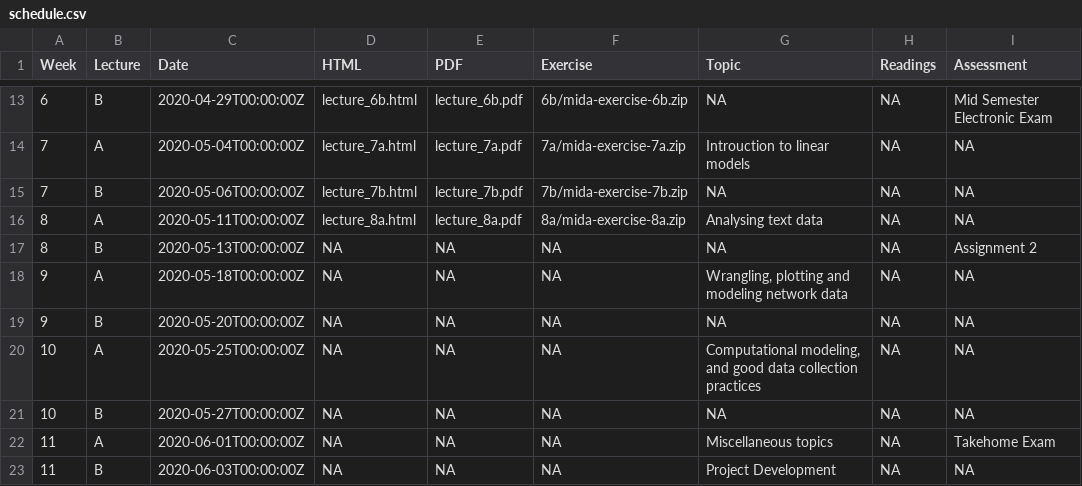
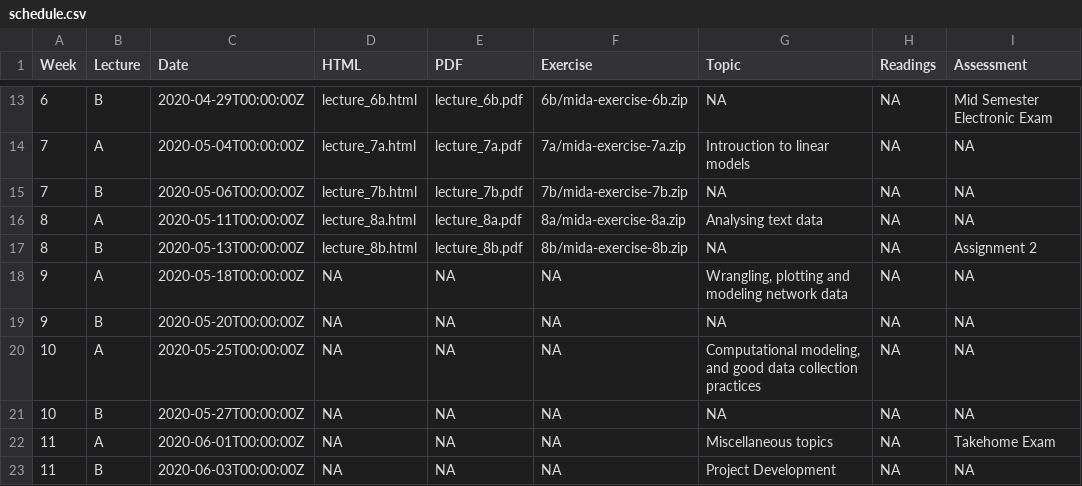
Before and after one commit to srkobakian/mida, a CSV file: docs/materials/schedule.csv, drawn as a sheet; only a part is shown, gaps mark what is left out.

Commit message:
add lecture 8b

```diff
--- a/docs/materials/schedule.csv
+++ b/docs/materials/schedule.csv
@@ -16,3 +16,3 @@ Week,Lecture,Date,HTML,PDF,Exercise,Topic,Readings,Assessment
 8,A,2020-05-11T00:00:00Z,lecture_8a.html,lecture_8a.pdf,8a/mida-exercise-8a.zip,Analysing text data,NA,NA
-8,B,2020-05-13T00:00:00Z,NA,NA,NA,NA,NA,Assignment 2
+8,B,2020-05-13T00:00:00Z,lecture_8b.html,lecture_8b.pdf,8b/mida-exercise-8b.zip,NA,NA,Assignment 2
 9,A,2020-05-18T00:00:00Z,NA,NA,NA,"Wrangling, plotting and modeling network data",NA,NA
```
Also changed, not shown: materials/schedule.csv, 13 other files.
